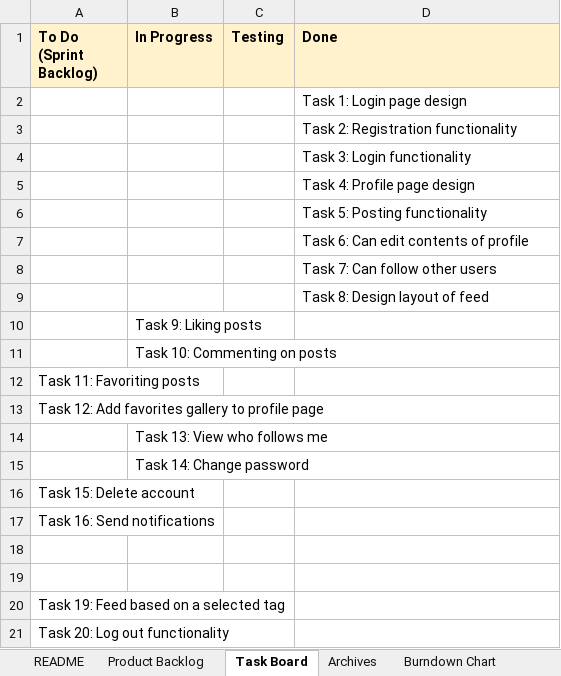
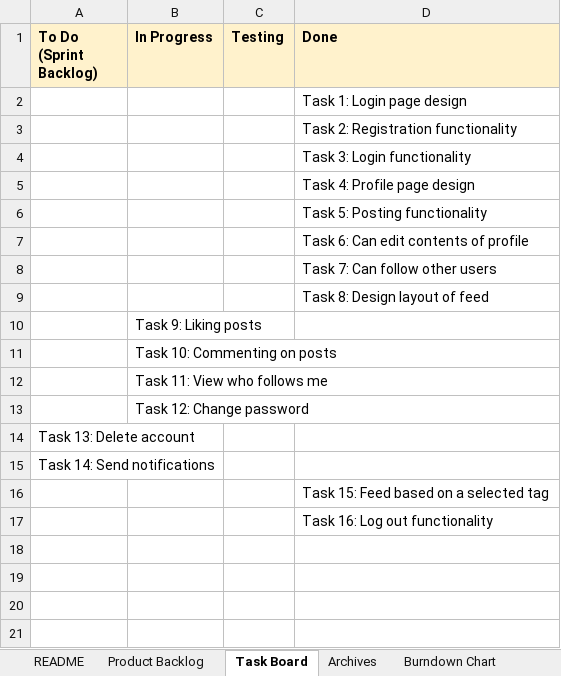
Before and after one commit to logancrocker/rgram, an Excel workbook: docs/R'Gram Scrum Document.xlsx, sheet Task Board, drawn as a sheet; values as stored, in another font and other column widths than the file's, no borders; removed rows and columns are numbered as before the commit, all else as after; the diff names each change by its address in the sheet, - before the commit and + after, or states it on an @@ line.

Commit message:
feed

```diff
--- a/docs/R'Gram Scrum Document.xlsx (sheet Task Board)
+++ b/docs/R'Gram Scrum Document.xlsx (sheet Task Board)
-row 12: Task 11: Favoriting posts
-row 13: Task 12: Add favorites gallery to profile page
-B12 (In Progress): Task 13: View who follows me
+B12 (In Progress): Task 11: View who follows me
-B13 (In Progress): Task 14: Change password
+B13 (In Progress): Task 12: Change password
-A14 (To Do (Sprint Backlog)): Task 15: Delete account
+A14 (To Do (Sprint Backlog)): Task 13: Delete account
-A15 (To Do (Sprint Backlog)): Task 16: Send notifications
+A15 (To Do (Sprint Backlog)): Task 14: Send notifications
-D16 (Done): (empty)
+D16 (Done): Task 15: Feed based on a selected tag
-D17 (Done): (empty)
+D17 (Done): Task 16: Log out functionality
-row 20: Task 19: Feed based on a selected tag
-row 21: Task 20: Log out functionality
```
Also changed, not shown: sheet Product Backlog, 12 other files.
